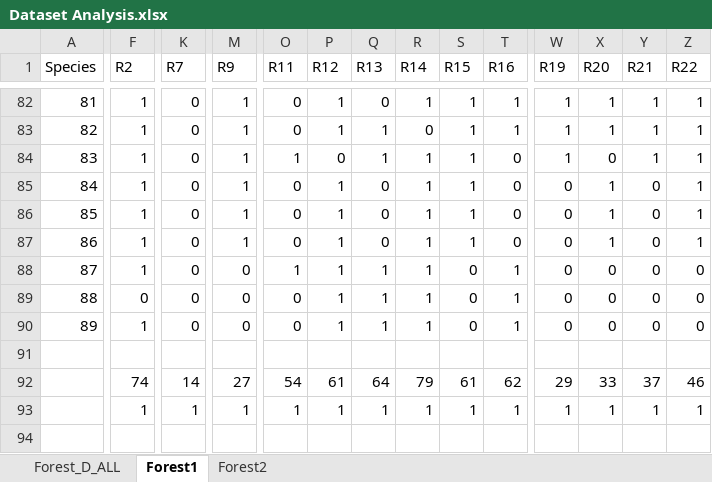
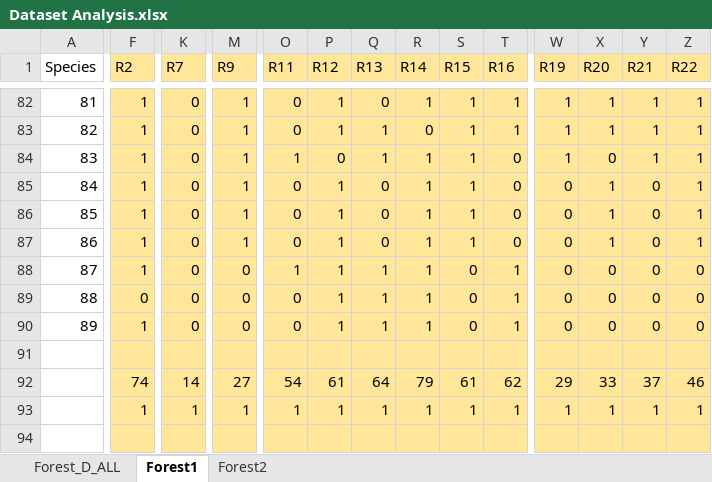
Before and after one commit to wutaoyang/SpeciesSelection, an Excel workbook: Dataset Analysis.xlsx, sheet Forest1, drawn as a sheet; only a part is shown, gaps mark what is left out; values as stored, in another font and other column widths than the file's, no borders; the diff covers the shown part only; the diff names each change by its address in the sheet, - before the commit and + after, or states it on an @@ line.

```diff
--- a/Dataset Analysis.xlsx (sheet Forest1)
+++ b/Dataset Analysis.xlsx (sheet Forest1)
-F1 fill: none
+F1 fill: #FFE699
-K1 fill: none
+K1 fill: #FFE699
-M1 fill: none
+M1 fill: #FFE699
-O1:T1 fill: none
+O1:T1 fill: #FFE699
-W1:Z1 fill: none
+W1:Z1 fill: #FFE699
-F82:F94 fill: none
+F82:F94 fill: #FFE699
-K82:K94 fill: none
+K82:K94 fill: #FFE699
-M82:M94 fill: none
+M82:M94 fill: #FFE699
-O82:T94 fill: none
+O82:T94 fill: #FFE699
-W82:Z94 fill: none
+W82:Z94 fill: #FFE699
```
Also changed, not shown: cell formats elsewhere in this sheet, ProcessingTimeExtrapolation.xlsx, 5 other files.
